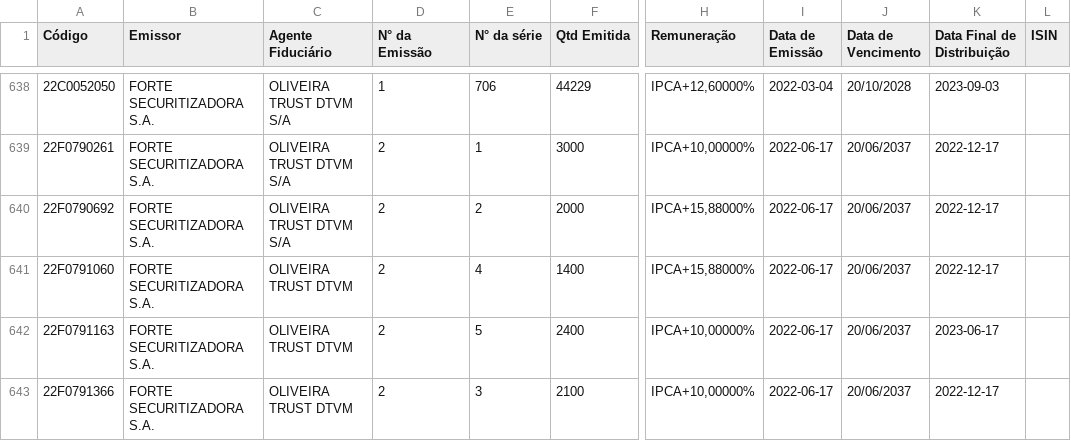
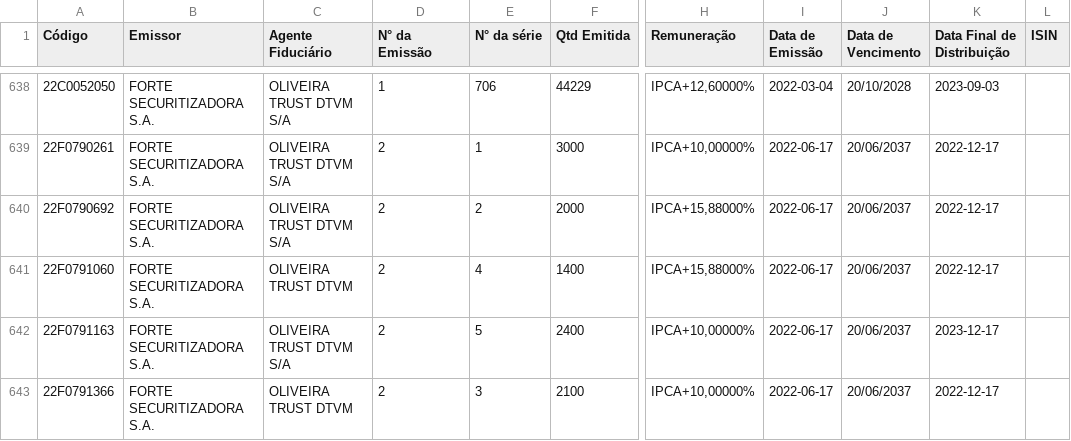
Before and after one commit to moderfla/scraper_cri_cetip, a CSV file: emissoes_cri.csv, drawn as a sheet; only a part is shown, gaps mark what is left out; the diff covers the shown part only; the diff names each change by its address in the sheet, - before the commit and + after, or states it on an @@ line.

```diff
--- a/emissoes_cri.csv
+++ b/emissoes_cri.csv
-C642 (Agente Fiduciário): OLIVEIRA TRUST DTVM
+C642 (Agente Fiduciário): OLIVEIRA TRUST DTVM S/A
-K642 (Data Final de Distribuição): 2023-06-17
+K642 (Data Final de Distribuição): 2023-12-17
```
Also changed, not shown: 3 added rows and 6 edited cells elsewhere in this file, 1 other file.
